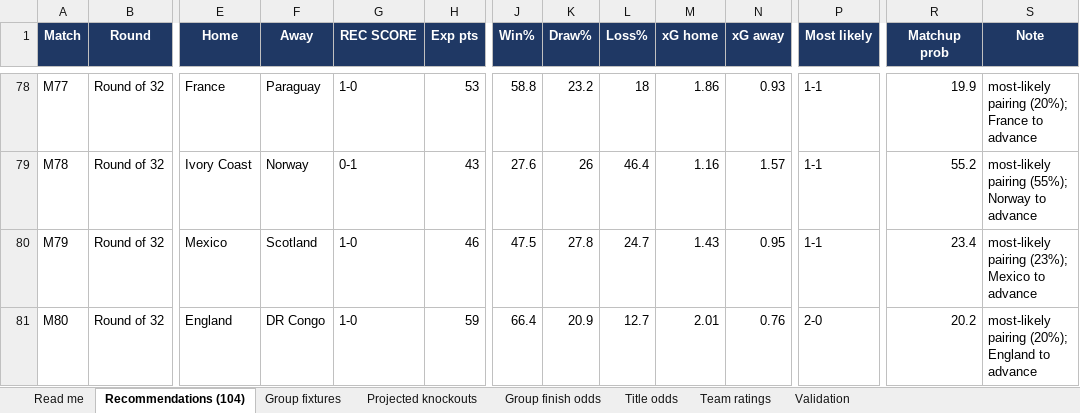
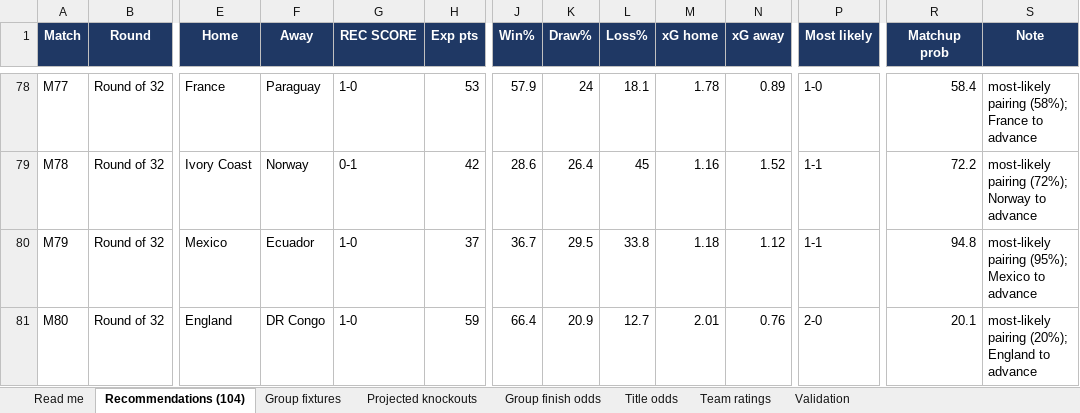
Before and after one commit to alvaro0126/worldcup-2026-predictions, an Excel workbook: outputs/world_cup_2026_recommendations.xlsx, sheet Recommendations (104), drawn as a sheet; only a part is shown, gaps mark what is left out; values as stored, in another font and other column widths than the file's, no borders; the diff covers the shown part only; the diff names each change by its address in the sheet, - before the commit and + after, or states it on an @@ line.

```diff
--- a/outputs/world_cup_2026_recommendations.xlsx (sheet Recommendations (104))
+++ b/outputs/world_cup_2026_recommendations.xlsx (sheet Recommendations (104))
-J78 (Win%): 58.8
+J78 (Win%): 57.9
-K78 (Draw%): 23.2
+K78 (Draw%): 24
-L78 (Loss%): 18
+L78 (Loss%): 18.1
-M78 (xG home): 1.86
+M78 (xG home): 1.78
-N78 (xG away): 0.93
+N78 (xG away): 0.89
-P78 (Most likely): 1-1
+P78 (Most likely): 1-0
-R78 (Matchup prob): 19.9
+R78 (Matchup prob): 58.4
-S78 (Note): most-likely pairing (20%); France to advance
+S78 (Note): most-likely pairing (58%); France to advance
-H79 (Exp pts): 43
+H79 (Exp pts): 42
-J79 (Win%): 27.6
+J79 (Win%): 28.6
-K79 (Draw%): 26
+K79 (Draw%): 26.4
-L79 (Loss%): 46.4
+L79 (Loss%): 45
-N79 (xG away): 1.57
+N79 (xG away): 1.52
-R79 (Matchup prob): 55.2
+R79 (Matchup prob): 72.2
-S79 (Note): most-likely pairing (55%); Norway to advance
+S79 (Note): most-likely pairing (72%); Norway to advance
-F80 (Away): Scotland
+F80 (Away): Ecuador
-H80 (Exp pts): 46
+H80 (Exp pts): 37
-J80 (Win%): 47.5
+J80 (Win%): 36.7
-K80 (Draw%): 27.8
+K80 (Draw%): 29.5
-L80 (Loss%): 24.7
+L80 (Loss%): 33.8
-M80 (xG home): 1.43
+M80 (xG home): 1.18
-N80 (xG away): 0.95
+N80 (xG away): 1.12
-R80 (Matchup prob): 23.4
+R80 (Matchup prob): 94.8
-S80 (Note): most-likely pairing (23%); Mexico to advance
+S80 (Note): most-likely pairing (95%); Mexico to advance
-R81 (Matchup prob): 20.2
+R81 (Matchup prob): 20.1
```
Also changed, not shown: 245 edited cells elsewhere in this sheet, sheet Title odds, sheet Team ratings, sheet Projected knockouts, sheet Group finish odds, sheet Group fixtures, sheet Validation, 1 more sheet, 3 other files.
